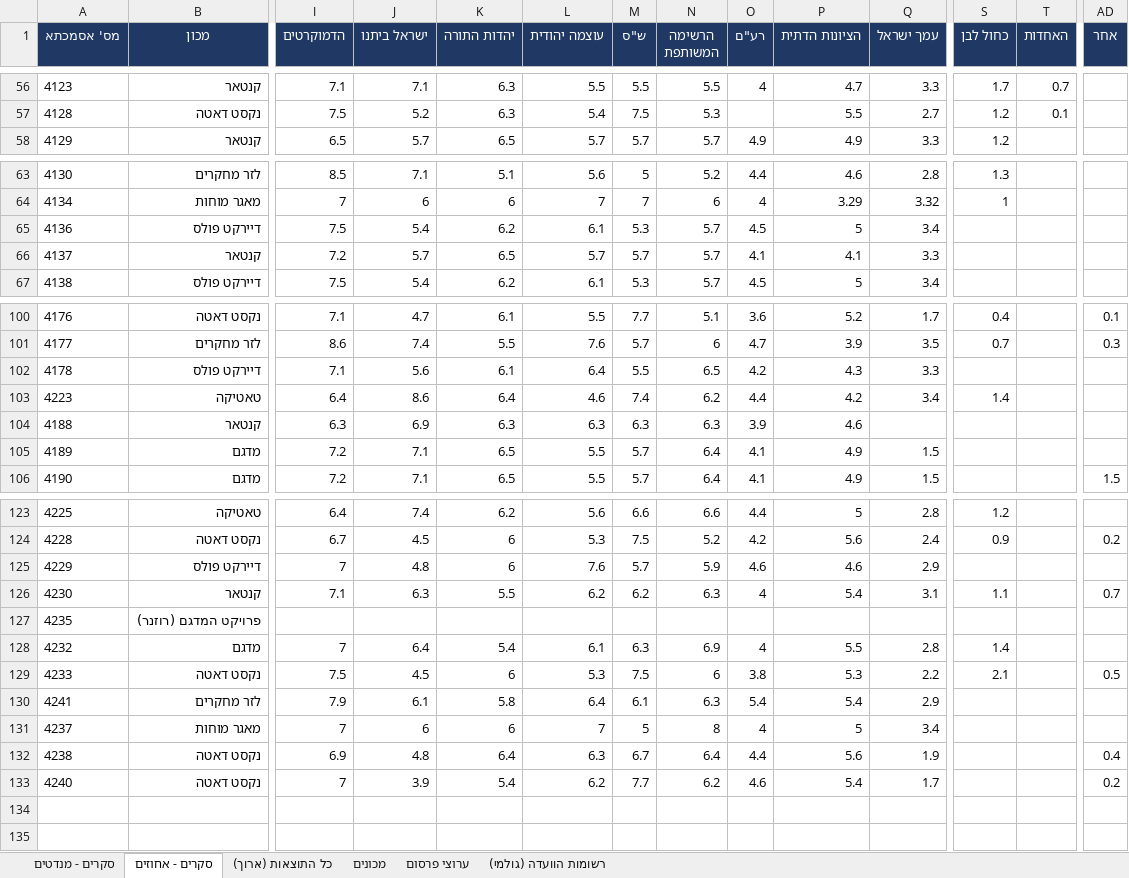
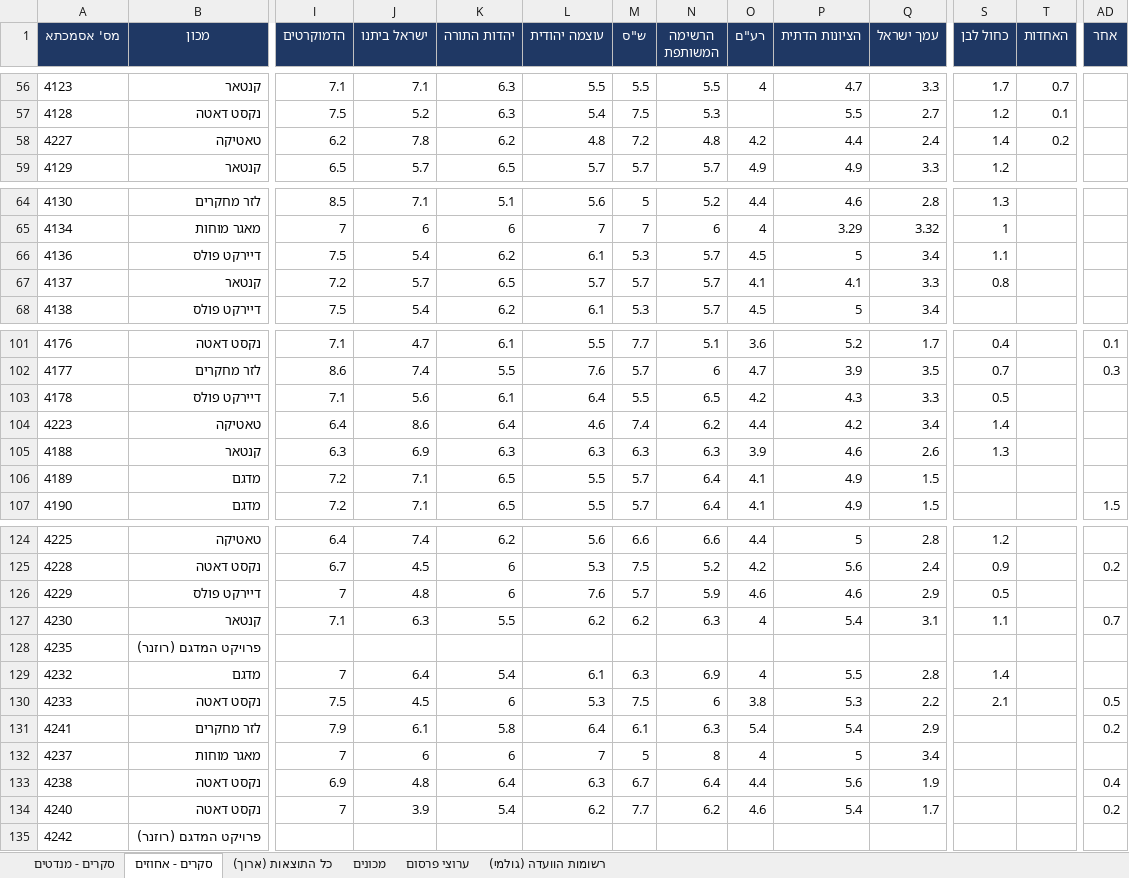
Before and after one commit to lautmanaha/project120, an Excel workbook: exports/project120_polls.xlsx, sheet סקרים - אחוזים, drawn as a sheet; only a part is shown, gaps mark what is left out; values as stored, in another font and other column widths than the file's, no borders; addresses are those after the commit; rows hold the shown columns only; the diff covers the shown part only; the diff names each change by its address in the sheet, - before the commit and + after, or states it on an @@ line.

```diff
--- a/exports/project120_polls.xlsx (sheet סקרים - אחוזים)
+++ b/exports/project120_polls.xlsx (sheet סקרים - אחוזים)
+row 58: 4227 | טאטיקה | 6.2 | 7.8 | 6.2 | 4.8 | 7.2 | 4.8 | 4.2 | 4.4 | 2.4 | 1.4 | 0.2
-S66 (כחול לבן): (empty)
+S66 (כחול לבן): 1.1
-S67 (כחול לבן): (empty)
+S67 (כחול לבן): 0.8
-S103 (כחול לבן): (empty)
+S103 (כחול לבן): 0.5
-Q105 (עמך ישראל): (empty)
+Q105 (עמך ישראל): 2.6
-S105 (כחול לבן): (empty)
+S105 (כחול לבן): 1.3
-S126 (כחול לבן): (empty)
+S126 (כחול לבן): 0.5
-AD131 (אחר): (empty)
+AD131 (אחר): 0.2
+row 135: 4242 | פרויקט המדגם (רוזנר)
```
Also changed, not shown: 5 edited cells elsewhere in this sheet, sheet כל התוצאות (ארוך), sheet סקרים - מנדטים, sheet רשומות הוועדה (גולמי), sheet מכונים, sheet ערוצי פרסום, 22 other files.
